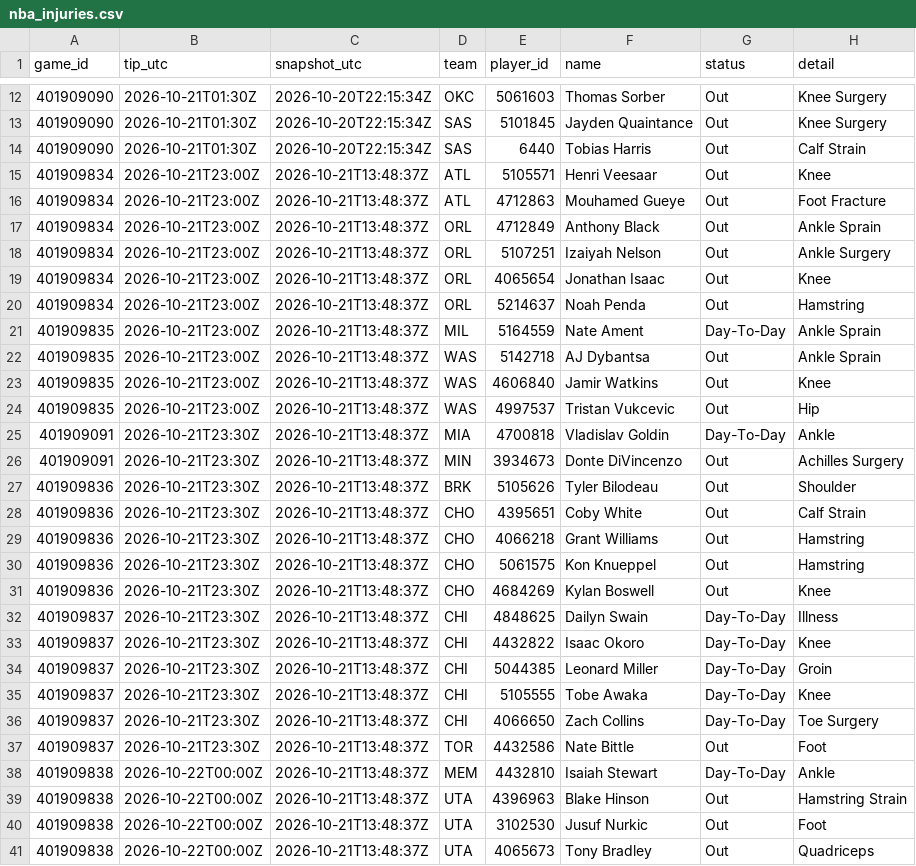
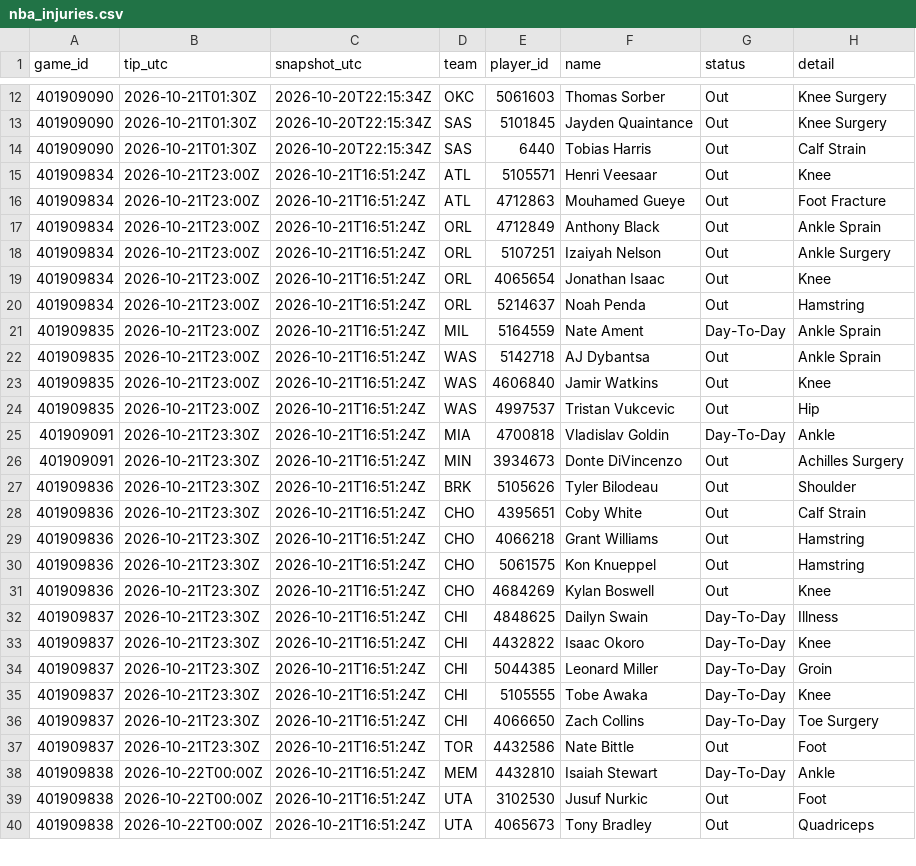
Before and after one commit to Dave356w/nba-matchups, a CSV file: data/nba_injuries.csv, drawn as a sheet; only a part is shown, gaps mark what is left out; the diff covers the shown part only.

```diff
--- a/data/nba_injuries.csv
+++ b/data/nba_injuries.csv
@@ -14,28 +14,27 @@ game_id,tip_utc,snapshot_utc,team,player_id,name,status,detail
 401909090,2026-10-21T01:30Z,2026-10-20T22:15:34Z,SAS,6440,Tobias Harris,Out,Calf Strain
-401909834,2026-10-21T23:00Z,2026-10-21T13:48:37Z,ATL,5105571,Henri Veesaar,Out,Knee
-401909834,2026-10-21T23:00Z,2026-10-21T13:48:37Z,ATL,4712863,Mouhamed Gueye,Out,Foot Fracture
-401909834,2026-10-21T23:00Z,2026-10-21T13:48:37Z,ORL,4712849,Anthony Black,Out,Ankle Sprain
-401909834,2026-10-21T23:00Z,2026-10-21T13:48:37Z,ORL,5107251,Izaiyah Nelson,Out,Ankle Surgery
-401909834,2026-10-21T23:00Z,2026-10-21T13:48:37Z,ORL,4065654,Jonathan Isaac,Out,Knee
-401909834,2026-10-21T23:00Z,2026-10-21T13:48:37Z,ORL,5214637,Noah Penda,Out,Hamstring
-401909835,2026-10-21T23:00Z,2026-10-21T13:48:37Z,MIL,5164559,Nate Ament,Day-To-Day,Ankle Sprain
-401909835,2026-10-21T23:00Z,2026-10-21T13:48:37Z,WAS,5142718,AJ Dybantsa,Out,Ankle Sprain
-401909835,2026-10-21T23:00Z,2026-10-21T13:48:37Z,WAS,4606840,Jamir Watkins,Out,Knee
-401909835,2026-10-21T23:00Z,2026-10-21T13:48:37Z,WAS,4997537,Tristan Vukcevic,Out,Hip
-401909091,2026-10-21T23:30Z,2026-10-21T13:48:37Z,MIA,4700818,Vladislav Goldin,Day-To-Day,Ankle
-401909091,2026-10-21T23:30Z,2026-10-21T13:48:37Z,MIN,3934673,Donte DiVincenzo,Out,Achilles Surgery
-401909836,2026-10-21T23:30Z,2026-10-21T13:48:37Z,BRK,5105626,Tyler Bilodeau,Out,Shoulder
-401909836,2026-10-21T23:30Z,2026-10-21T13:48:37Z,CHO,4395651,Coby White,Out,Calf Strain
-401909836,2026-10-21T23:30Z,2026-10-21T13:48:37Z,CHO,4066218,Grant Williams,Out,Hamstring
-401909836,2026-10-21T23:30Z,2026-10-21T13:48:37Z,CHO,5061575,Kon Knueppel,Out,Hamstring
-401909836,2026-10-21T23:30Z,2026-10-21T13:48:37Z,CHO,4684269,Kylan Boswell,Out,Knee
-401909837,2026-10-21T23:30Z,2026-10-21T13:48:37Z,CHI,4848625,Dailyn Swain,Day-To-Day,Illness
-401909837,2026-10-21T23:30Z,2026-10-21T13:48:37Z,CHI,4432822,Isaac Okoro,Day-To-Day,Knee
-401909837,2026-10-21T23:30Z,2026-10-21T13:48:37Z,CHI,5044385,Leonard Miller,Day-To-Day,Groin
-401909837,2026-10-21T23:30Z,2026-10-21T13:48:37Z,CHI,5105555,Tobe Awaka,Day-To-Day,Knee
-401909837,2026-10-21T23:30Z,2026-10-21T13:48:37Z,CHI,4066650,Zach Collins,Day-To-Day,Toe Surgery
-401909837,2026-10-21T23:30Z,2026-10-21T13:48:37Z,TOR,4432586,Nate Bittle,Out,Foot
-401909838,2026-10-22T00:00Z,2026-10-21T13:48:37Z,MEM,4432810,Isaiah Stewart,Day-To-Day,Ankle
-401909838,2026-10-22T00:00Z,2026-10-21T13:48:37Z,UTA,4396963,Blake Hinson,Out,Hamstring Strain
-401909838,2026-10-22T00:00Z,2026-10-21T13:48:37Z,UTA,3102530,Jusuf Nurkic,Out,Foot
-401909838,2026-10-22T00:00Z,2026-10-21T13:48:37Z,UTA,4065673,Tony Bradley,Out,Quadriceps
+401909834,2026-10-21T23:00Z,2026-10-21T16:51:24Z,ATL,5105571,Henri Veesaar,Out,Knee
+401909834,2026-10-21T23:00Z,2026-10-21T16:51:24Z,ATL,4712863,Mouhamed Gueye,Out,Foot Fracture
+401909834,2026-10-21T23:00Z,2026-10-21T16:51:24Z,ORL,4712849,Anthony Black,Out,Ankle Sprain
+401909834,2026-10-21T23:00Z,2026-10-21T16:51:24Z,ORL,5107251,Izaiyah Nelson,Out,Ankle Surgery
+401909834,2026-10-21T23:00Z,2026-10-21T16:51:24Z,ORL,4065654,Jonathan Isaac,Out,Knee
+401909834,2026-10-21T23:00Z,2026-10-21T16:51:24Z,ORL,5214637,Noah Penda,Out,Hamstring
+401909835,2026-10-21T23:00Z,2026-10-21T16:51:24Z,MIL,5164559,Nate Ament,Day-To-Day,Ankle Sprain
+401909835,2026-10-21T23:00Z,2026-10-21T16:51:24Z,WAS,5142718,AJ Dybantsa,Out,Ankle Sprain
+401909835,2026-10-21T23:00Z,2026-10-21T16:51:24Z,WAS,4606840,Jamir Watkins,Out,Knee
+401909835,2026-10-21T23:00Z,2026-10-21T16:51:24Z,WAS,4997537,Tristan Vukcevic,Out,Hip
+401909091,2026-10-21T23:30Z,2026-10-21T16:51:24Z,MIA,4700818,Vladislav Goldin,Day-To-Day,Ankle
+401909091,2026-10-21T23:30Z,2026-10-21T16:51:24Z,MIN,3934673,Donte DiVincenzo,Out,Achilles Surgery
+401909836,2026-10-21T23:30Z,2026-10-21T16:51:24Z,BRK,5105626,Tyler Bilodeau,Out,Shoulder
+401909836,2026-10-21T23:30Z,2026-10-21T16:51:24Z,CHO,4395651,Coby White,Out,Calf Strain
+401909836,2026-10-21T23:30Z,2026-10-21T16:51:24Z,CHO,4066218,Grant Williams,Out,Hamstring
+401909836,2026-10-21T23:30Z,2026-10-21T16:51:24Z,CHO,5061575,Kon Knueppel,Out,Hamstring
+401909836,2026-10-21T23:30Z,2026-10-21T16:51:24Z,CHO,4684269,Kylan Boswell,Out,Knee
+401909837,2026-10-21T23:30Z,2026-10-21T16:51:24Z,CHI,4848625,Dailyn Swain,Day-To-Day,Illness
+401909837,2026-10-21T23:30Z,2026-10-21T16:51:24Z,CHI,4432822,Isaac Okoro,Day-To-Day,Knee
+401909837,2026-10-21T23:30Z,2026-10-21T16:51:24Z,CHI,5044385,Leonard Miller,Day-To-Day,Groin
+401909837,2026-10-21T23:30Z,2026-10-21T16:51:24Z,CHI,5105555,Tobe Awaka,Day-To-Day,Knee
+401909837,2026-10-21T23:30Z,2026-10-21T16:51:24Z,CHI,4066650,Zach Collins,Day-To-Day,Toe Surgery
+401909837,2026-10-21T23:30Z,2026-10-21T16:51:24Z,TOR,4432586,Nate Bittle,Out,Foot
+401909838,2026-10-22T00:00Z,2026-10-21T16:51:24Z,MEM,4432810,Isaiah Stewart,Day-To-Day,Ankle
+401909838,2026-10-22T00:00Z,2026-10-21T16:51:24Z,UTA,3102530,Jusuf Nurkic,Out,Foot
+401909838,2026-10-22T00:00Z,2026-10-21T16:51:24Z,UTA,4065673,Tony Bradley,Out,Quadriceps
```
Also changed, not shown: 36 edited cells elsewhere in this file, data/nba_ledger.csv, 1 other file.
